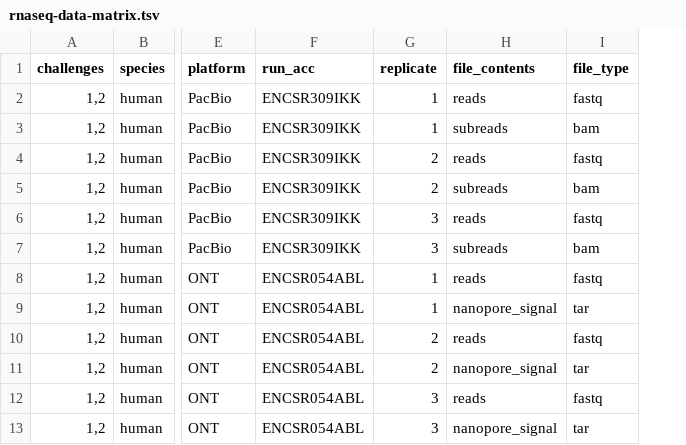
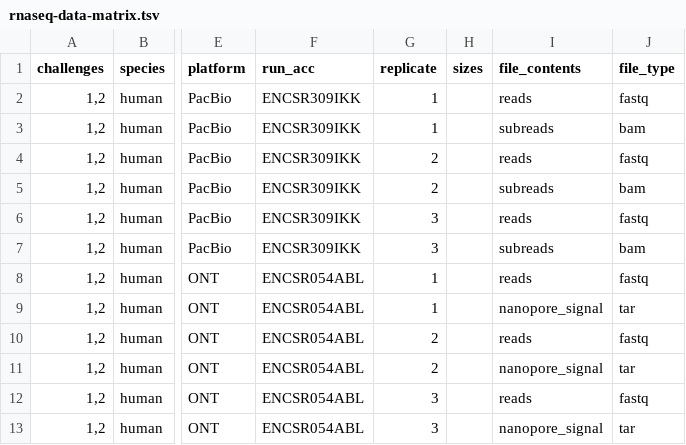
Before and after one commit to LRGASP/lrgasp-submissions, a TSV file: docs/rnaseq-data-matrix.tsv, drawn as a sheet; only a part is shown, gaps mark what is left out; the diff names each change by its address in the sheet, - before the commit and + after, or states it on an @@ line.

Commit message:
add size_range to data matrix

```diff
--- a/docs/rnaseq-data-matrix.tsv
+++ b/docs/rnaseq-data-matrix.tsv
+column H (sizes), empty
```
Also changed, not shown: 5 other files.
